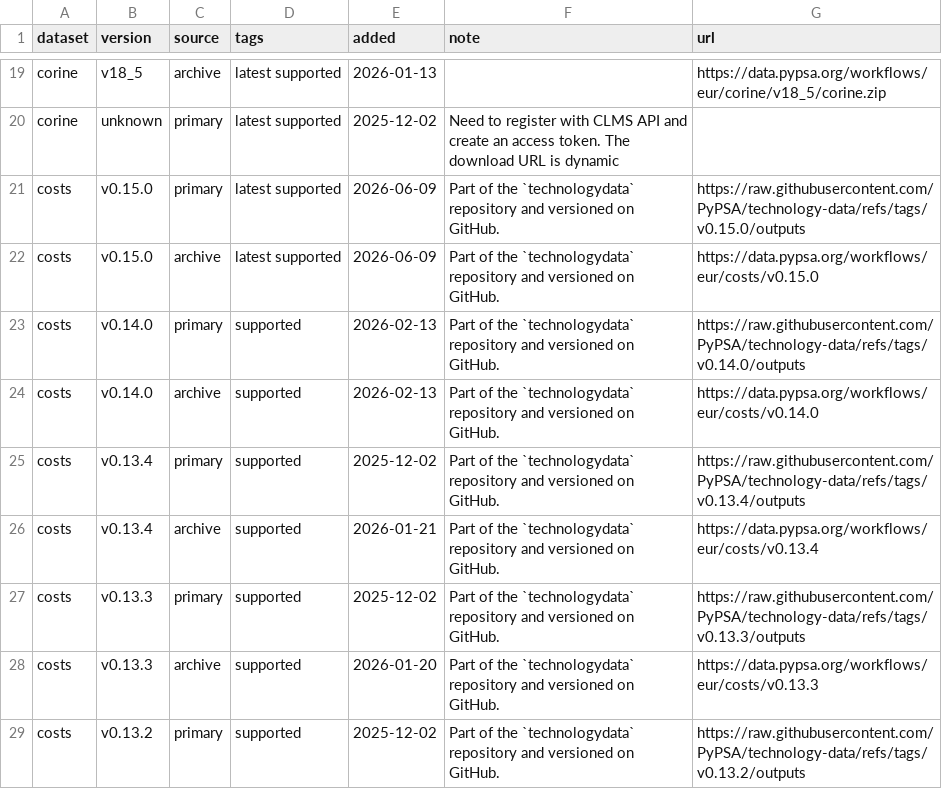
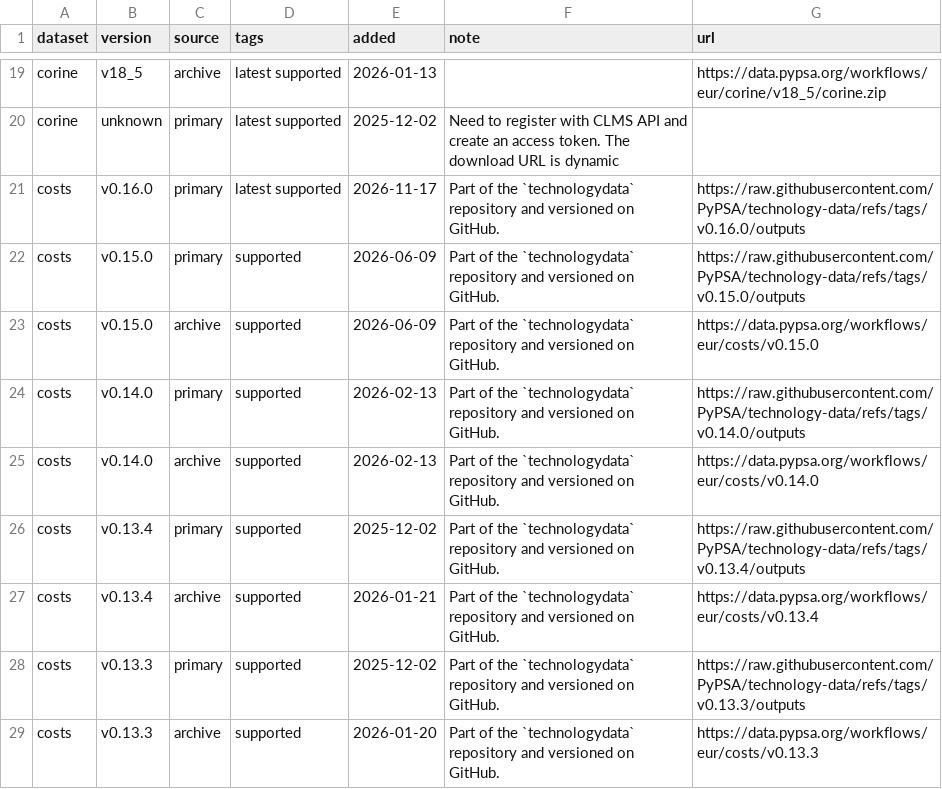
Before and after one commit to open-energy-transition/clean-firm-techs-eu, a CSV file: data/versions.csv, drawn as a sheet; only a part is shown, gaps mark what is left out; the shorter side is filled out with more unchanged rows.

Commit message:
Switch to technology-data v0.16.0 (#66)
* switch to technology-data v0.16.0

* add release notes

* Update data/versions.csv

Co-authored-by: Sermisha <156903227+SermishaNarayana@users.noreply.github.com>

* Update data/versions.csv

Co-authored-by: Sermisha <156903227+SermishaNarayana@users.noreply.github.com>

* Update data/versions.csv

Co-authored-by: Sermisha <156903227+SermishaNarayana@users.noreply.github.com>

---------

Co-authored-by: Sermisha <156903227+SermishaNarayana@users.noreply.github.com>

```diff
--- a/data/versions.csv
+++ b/data/versions.csv
@@ -20,4 +20,5 @@ corine,v18_5,archive,latest supported,2026-01-13,,https://data.pypsa.org/workflo
 corine,unknown,primary,latest supported,2025-12-02,Need to register with CLMS API and create an access token. The download URL is dynamic,
-costs,v0.15.0,primary,latest supported,2026-06-09,Part of the `technologydata` repository and versioned on GitHub.,https://raw.githubusercontent.com/PyPSA/technology-data/refs/tags/v0.15.0/outputs
-costs,v0.15.0,archive,latest supported,2026-06-09,Part of the `technologydata` repository and versioned on GitHub.,https://data.pypsa.org/workflows/eur/costs/v0.15.0
+costs,v0.16.0,primary,latest supported,2026-11-17,Part of the `technologydata` repository and versioned on GitHub.,https://raw.githubusercontent.com/PyPSA/technology-data/refs/tags/v0.16.0/outputs
+costs,v0.15.0,primary,supported,2026-06-09,Part of the `technologydata` repository and versioned on GitHub.,https://raw.githubusercontent.com/PyPSA/technology-data/refs/tags/v0.15.0/outputs
+costs,v0.15.0,archive,supported,2026-06-09,Part of the `technologydata` repository and versioned on GitHub.,https://data.pypsa.org/workflows/eur/costs/v0.15.0
 costs,v0.14.0,primary,supported,2026-02-13,Part of the `technologydata` repository and versioned on GitHub.,https://raw.githubusercontent.com/PyPSA/technology-data/refs/tags/v0.14.0/outputs
```
Also changed, not shown: 2 other files.
